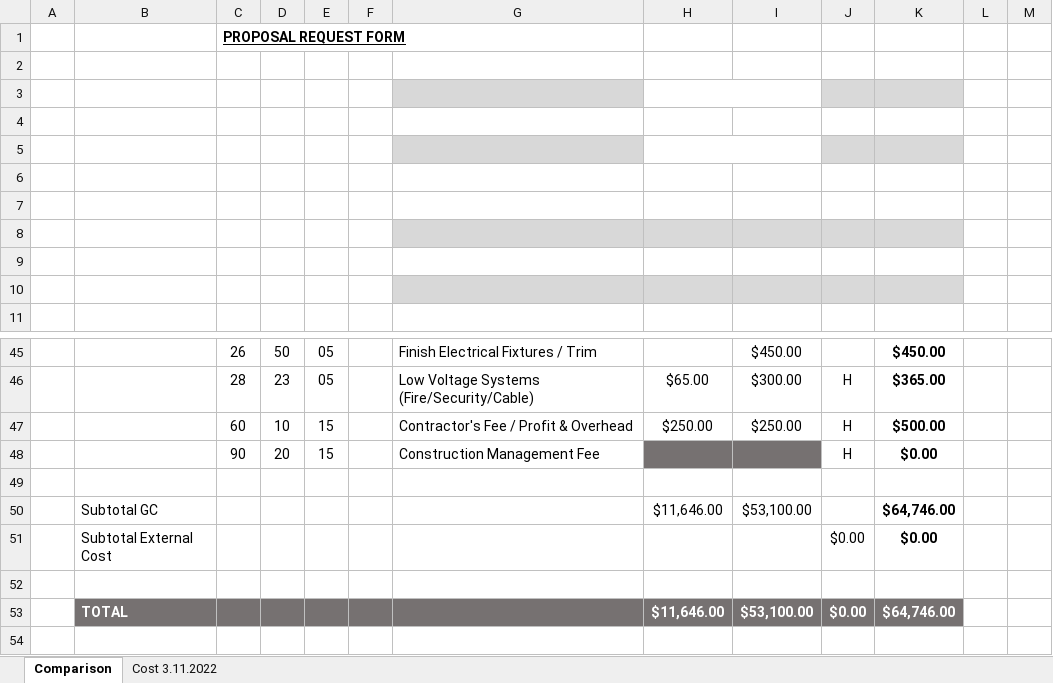
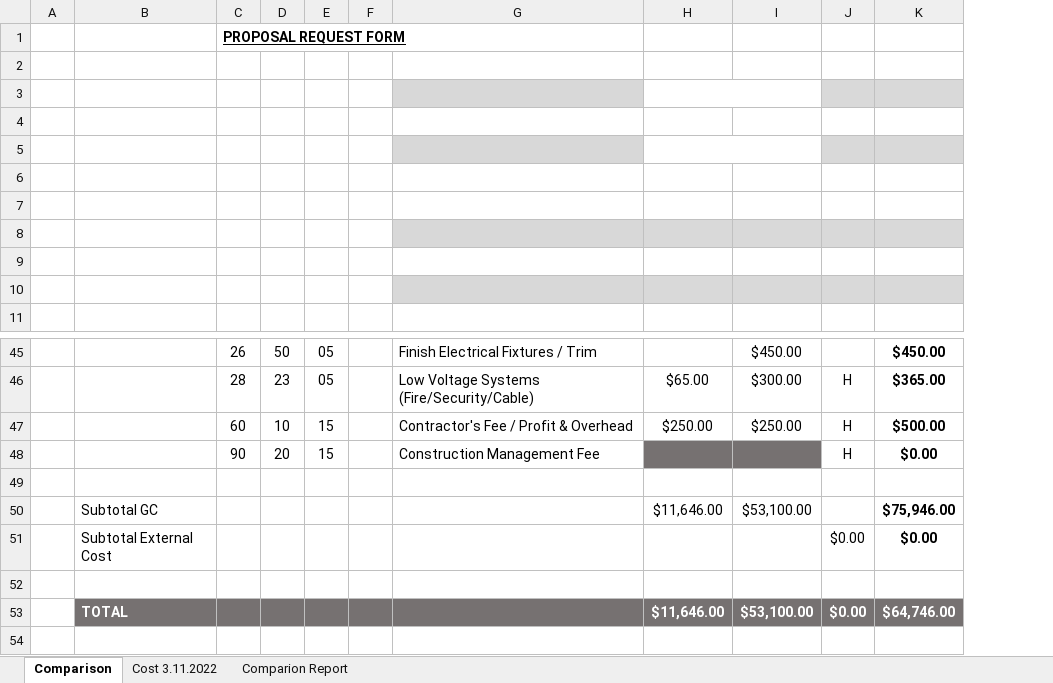
Before and after one commit to Wangjyca/Pilot_Program_2022, an Excel workbook: Testing _Budget_Cost Data.xlsx, sheet Comparison, drawn as a sheet; only a part is shown, gaps mark what is left out; values as stored, in another font and other column widths than the file's, no borders; conditional formats not drawn; removed rows and columns are numbered as before the commit, all else as after; the diff covers the shown part only; the diff names each change by its address in the sheet, - before the commit and + after, or states it on an @@ line.

```diff
--- a/Testing _Budget_Cost Data.xlsx (sheet Comparison)
+++ b/Testing _Budget_Cost Data.xlsx (sheet Comparison)
+sheet tab: Comparion Report
-column L, empty
-column M, empty
-K50: $64,746.00
+K50: $75,946.00
```
Also changed, not shown: 11 added rows, 42 removed rows, 23 edited cells and cell formats elsewhere in this sheet, sheet Cost 3.11.2022, formulas that keep their value, 1 other file.
